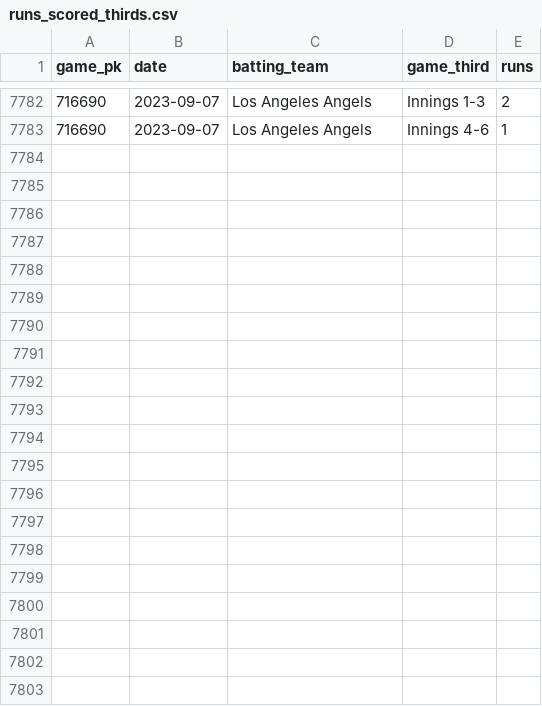
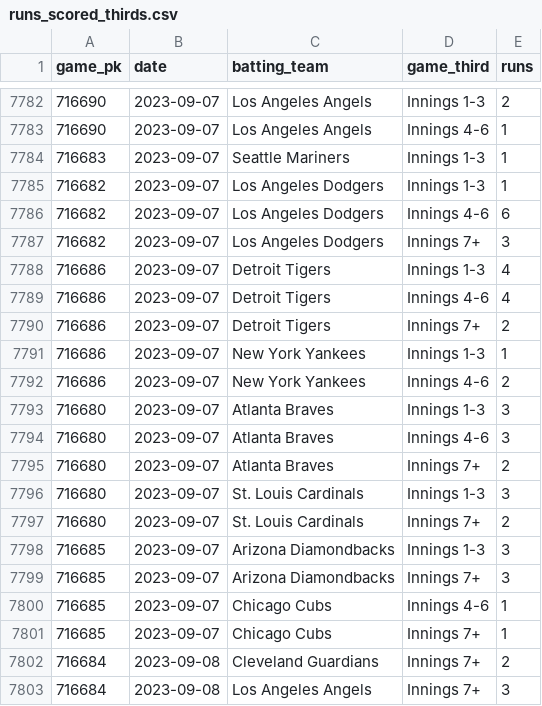
Before and after one commit to chadallison/mlb_cpr, a CSV file: runs_scored_thirds.csv, drawn as a sheet; only a part is shown, gaps mark what is left out.

```diff
--- a/runs_scored_thirds.csv
+++ b/runs_scored_thirds.csv
@@ -7783 +7783,21 @@ game_pk,date,batting_team,game_third,runs
 716690,2023-09-07,Los Angeles Angels,Innings 4-6,1
+716683,2023-09-07,Seattle Mariners,Innings 1-3,1
+716682,2023-09-07,Los Angeles Dodgers,Innings 1-3,1
+716682,2023-09-07,Los Angeles Dodgers,Innings 4-6,6
+716682,2023-09-07,Los Angeles Dodgers,Innings 7+,3
+716686,2023-09-07,Detroit Tigers,Innings 1-3,4
+716686,2023-09-07,Detroit Tigers,Innings 4-6,4
+716686,2023-09-07,Detroit Tigers,Innings 7+,2
+716686,2023-09-07,New York Yankees,Innings 1-3,1
+716686,2023-09-07,New York Yankees,Innings 4-6,2
+716680,2023-09-07,Atlanta Braves,Innings 1-3,3
+716680,2023-09-07,Atlanta Braves,Innings 4-6,3
+716680,2023-09-07,Atlanta Braves,Innings 7+,2
+716680,2023-09-07,St. Louis Cardinals,Innings 1-3,3
+716680,2023-09-07,St. Louis Cardinals,Innings 7+,2
+716685,2023-09-07,Arizona Diamondbacks,Innings 1-3,3
+716685,2023-09-07,Arizona Diamondbacks,Innings 7+,3
+716685,2023-09-07,Chicago Cubs,Innings 4-6,1
+716685,2023-09-07,Chicago Cubs,Innings 7+,1
+716684,2023-09-08,Cleveland Guardians,Innings 7+,2
+716684,2023-09-08,Los Angeles Angels,Innings 7+,3
```
Also changed, not shown: all_game_hrs.csv, all_game_ks.csv, 38 other files.
